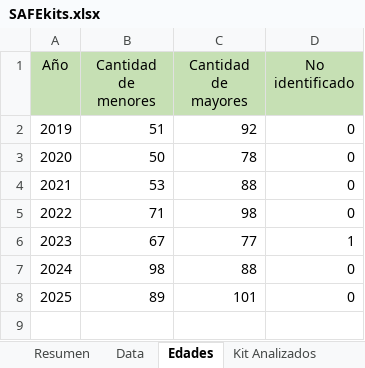
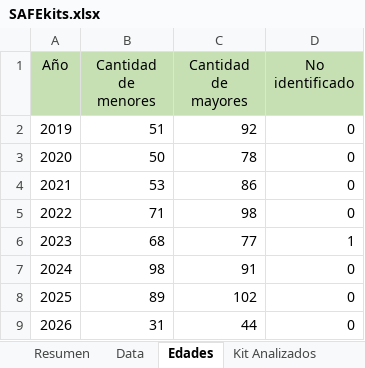
Before and after one commit to EstadisticasPR/ViolenciaGeneroPR, an Excel workbook: data/Prevencion_de_violencia_de_genero_CAVV/SAFEkits.xlsx, sheet Edades, drawn as a sheet; values as stored, in another font and other column widths than the file's, no borders; the diff names each change by its address in the sheet, - before the commit and + after, or states it on an @@ line.

```diff
--- a/data/Prevencion_de_violencia_de_genero_CAVV/SAFEkits.xlsx (sheet Edades)
+++ b/data/Prevencion_de_violencia_de_genero_CAVV/SAFEkits.xlsx (sheet Edades)
-C4 (Cantidad de mayores): 88
+C4 (Cantidad de mayores): 86
-B6 (Cantidad de menores): 67
+B6 (Cantidad de menores): 68
-C7 (Cantidad de mayores): 88
+C7 (Cantidad de mayores): 91
-C8 (Cantidad de mayores): 101
+C8 (Cantidad de mayores): 102
+row 9: 2026 | 31 | 44 | 0
```
Also changed, not shown: sheet Resumen, sheet Kit Analizados, sheet Región Policiaca, sheet Data, 4 other files.
